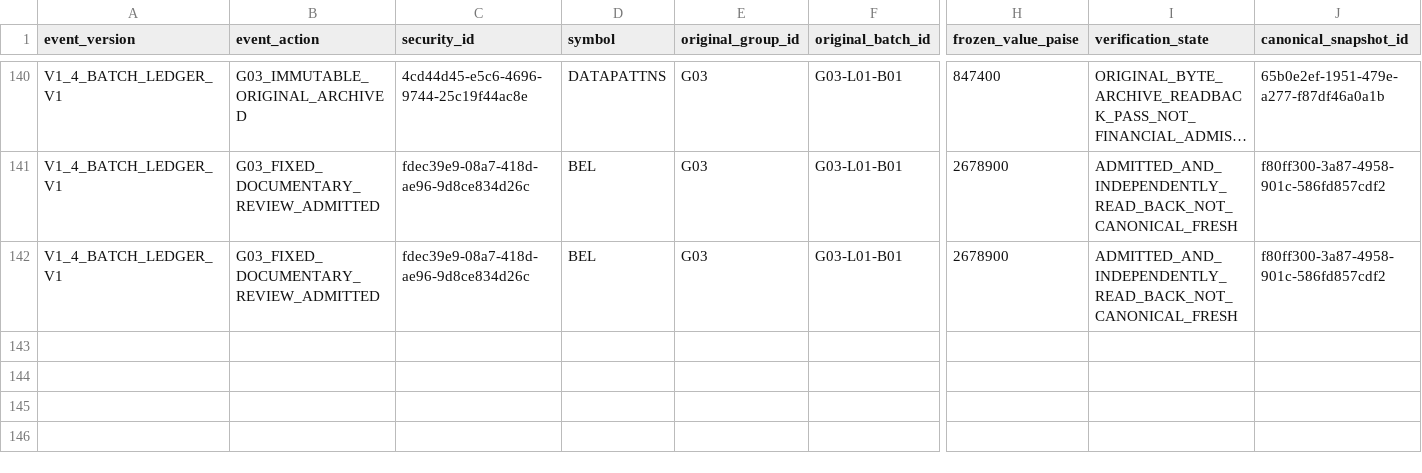
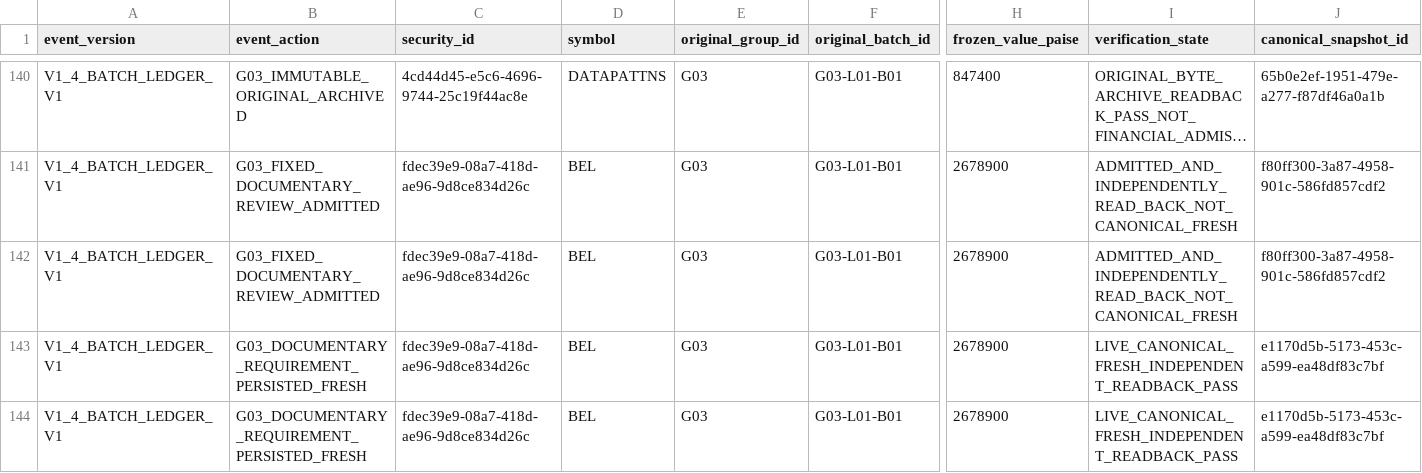
Before and after one commit to drddutta-portfolio/PortfiolioAI, a CSV file: docs/private/v1-4-industry-batches/Frozen_111_Batch_Execution_Ledger.csv, drawn as a sheet; only a part is shown, gaps mark what is left out; long unchanged cells end in …; rows hold the shown columns only; the diff names each change by its address in the sheet, - before the commit and + after, or states it on an @@ line.

Commit message:
G03: verify BEL documentary FRESH selections and qualify third ROCE year

```diff
--- a/docs/private/v1-4-industry-batches/Frozen_111_Batch_Execution_Ledger.csv
+++ b/docs/private/v1-4-industry-batches/Frozen_111_Batch_Execution_Ledger.csv
+row 143: V1_4_BATCH_LEDGER_V1 | G03_DOCUMENTARY_REQUIREMENT_PERSISTED_FRESH | fdec39e9-08a7-418d-ae96-9d8ce834d26c | BEL | G03 | G03-L01-B01 | 2678900 | LIVE_CANONICAL_FRESH_INDEPENDENT_READBACK_PASS | e1170d5b-5173-453c-a599-ea48df83c7bf
+row 144: V1_4_BATCH_LEDGER_V1 | G03_DOCUMENTARY_REQUIREMENT_PERSISTED_FRESH | fdec39e9-08a7-418d-ae96-9d8ce834d26c | BEL | G03 | G03-L01-B01 | 2678900 | LIVE_CANONICAL_FRESH_INDEPENDENT_READBACK_PASS | e1170d5b-5173-453c-a599-ea48df83c7bf
```
Also changed, not shown: docs/private/v1-4-industry-batches/G03_Stock_Execution_Status_2026-10-14.csv, 8 other files.
